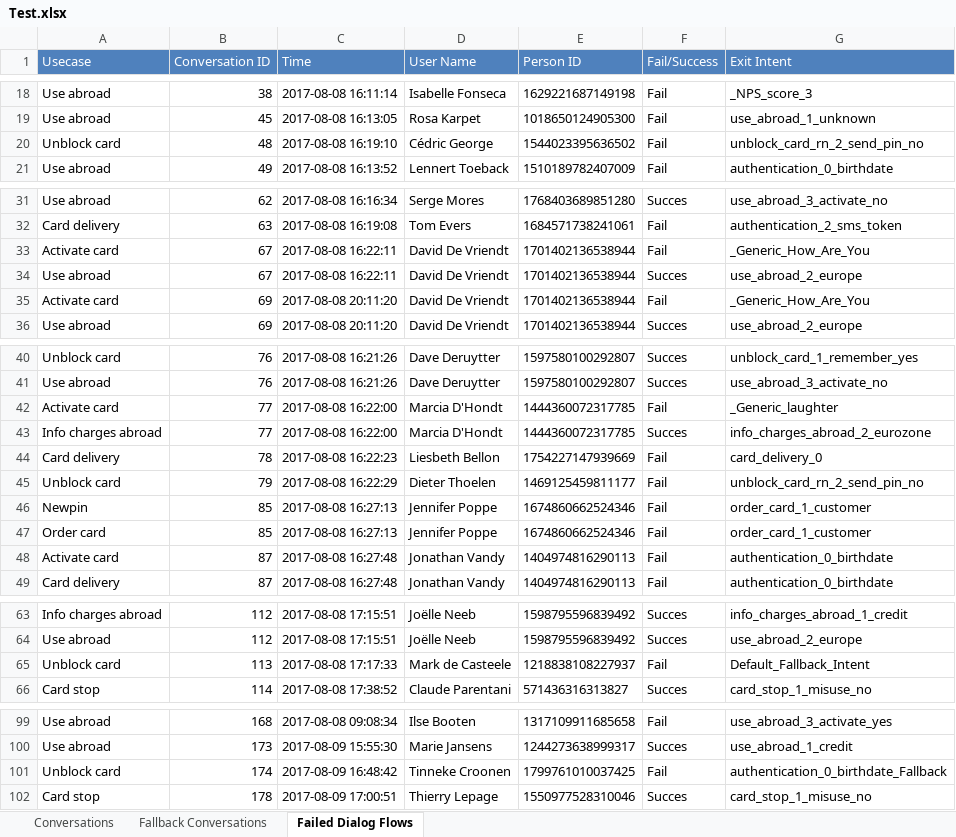
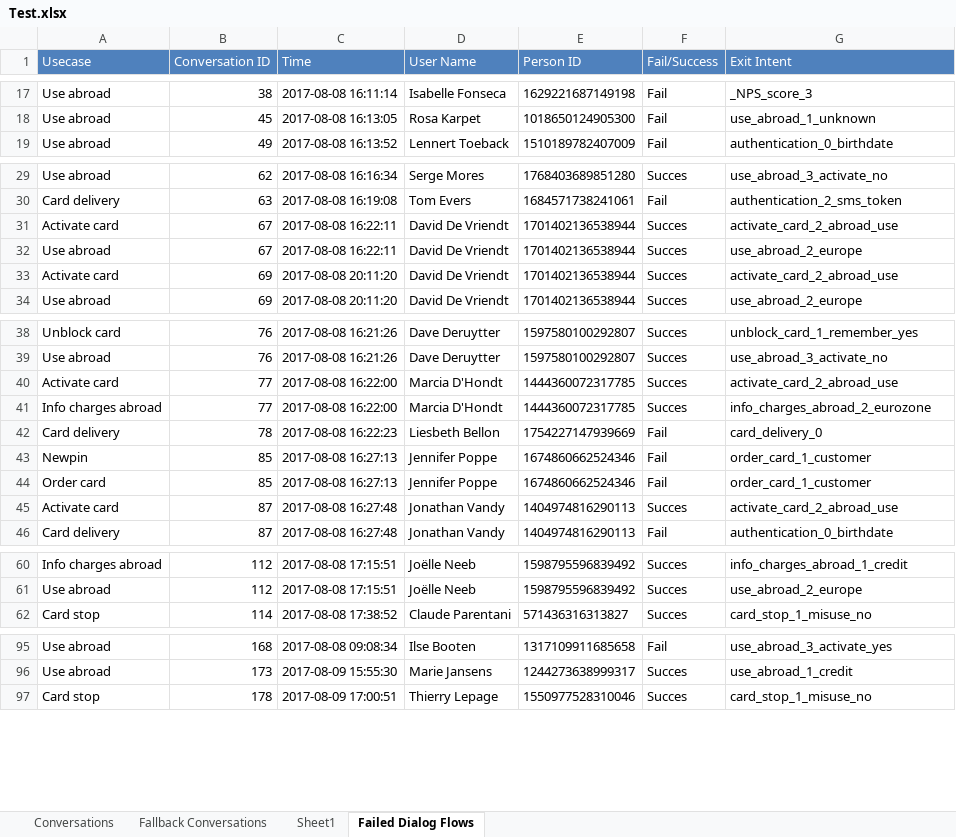
Before and after one commit to Android65/INGAnalytics, an Excel workbook: Test.xlsx, sheet Failed Dialog Flows, drawn as a sheet; only a part is shown, gaps mark what is left out; values as stored, in another font and other column widths than the file's, no borders; removed rows and columns are numbered as before the commit, all else as after; the diff covers the shown part only; the diff names each change by its address in the sheet, - before the commit and + after, or states it on an @@ line.

```diff
--- a/Test.xlsx (sheet Failed Dialog Flows)
+++ b/Test.xlsx (sheet Failed Dialog Flows)
+sheet tab: Sheet1
-row 20: Unblock card | 48 | 2017-08-08 16:19:10 | Cédric George | 1544023395636502 | Fail | unblock_card_rn_2_send_pin_no
-F31 (Fail/Success): Fail
+F31 (Fail/Success): Succes
-G31 (Exit Intent): _Generic_How_Are_You
+G31 (Exit Intent): activate_card_2_abroad_use
-F33 (Fail/Success): Fail
+F33 (Fail/Success): Succes
-G33 (Exit Intent): _Generic_How_Are_You
+G33 (Exit Intent): activate_card_2_abroad_use
-F40 (Fail/Success): Fail
+F40 (Fail/Success): Succes
-G40 (Exit Intent): _Generic_laughter
+G40 (Exit Intent): activate_card_2_abroad_use
-row 45: Unblock card | 79 | 2017-08-08 16:22:29 | Dieter Thoelen | 1469125459811177 | Fail | unblock_card_rn_2_send_pin_no
-F45 (Fail/Success): Fail
+F45 (Fail/Success): Succes
-G45 (Exit Intent): authentication_0_birthdate
+G45 (Exit Intent): activate_card_2_abroad_use
-row 65: Unblock card | 113 | 2017-08-08 17:17:33 | Mark de Casteele | 1218838108227937 | Fail | Default_Fallback_Intent
-row 101: Unblock card | 174 | 2017-08-09 16:48:42 | Tinneke Croonen | 1799761010037425 | Fail | authentication_0_birthdate_Fallback
```
Also changed, not shown: 17 added rows, 5 removed rows and 35 edited cells elsewhere in this sheet, sheet Conversations, sheet Fallback Conversations, charts or pictures, 6 other files.
